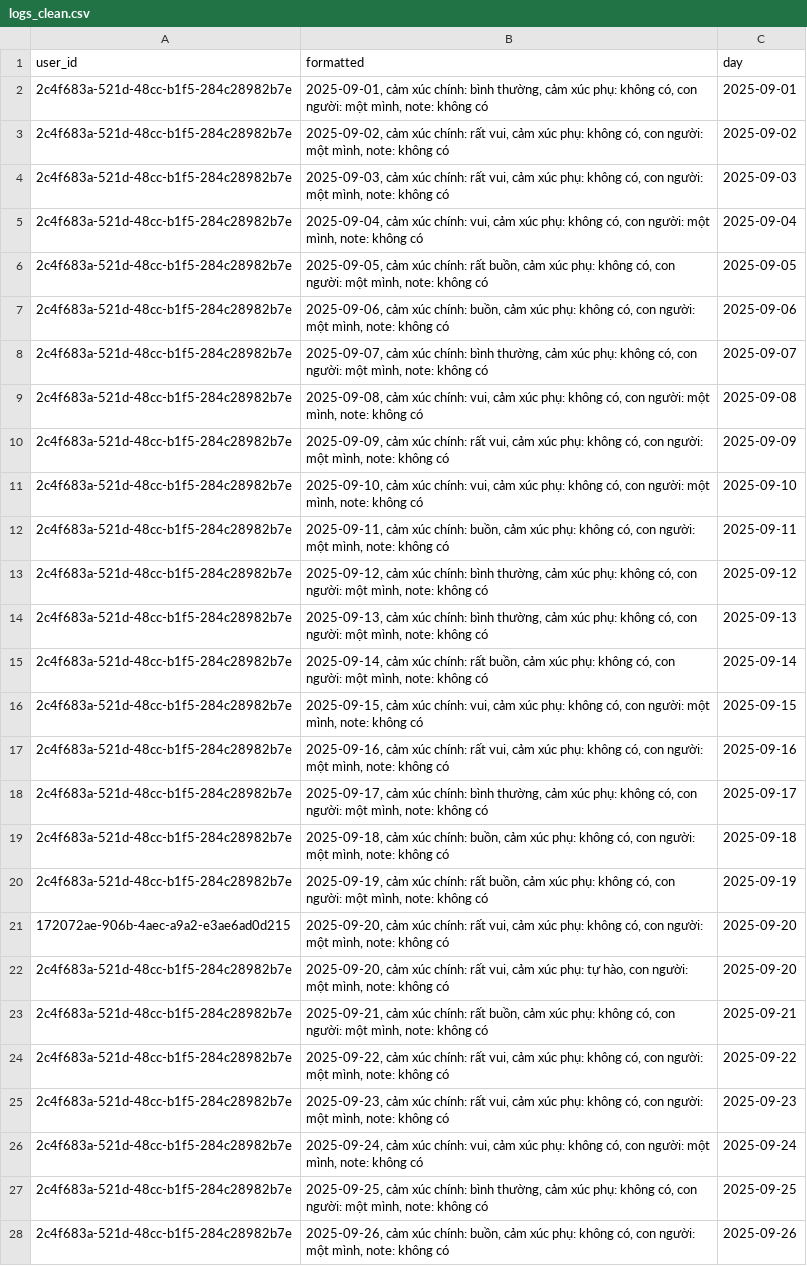
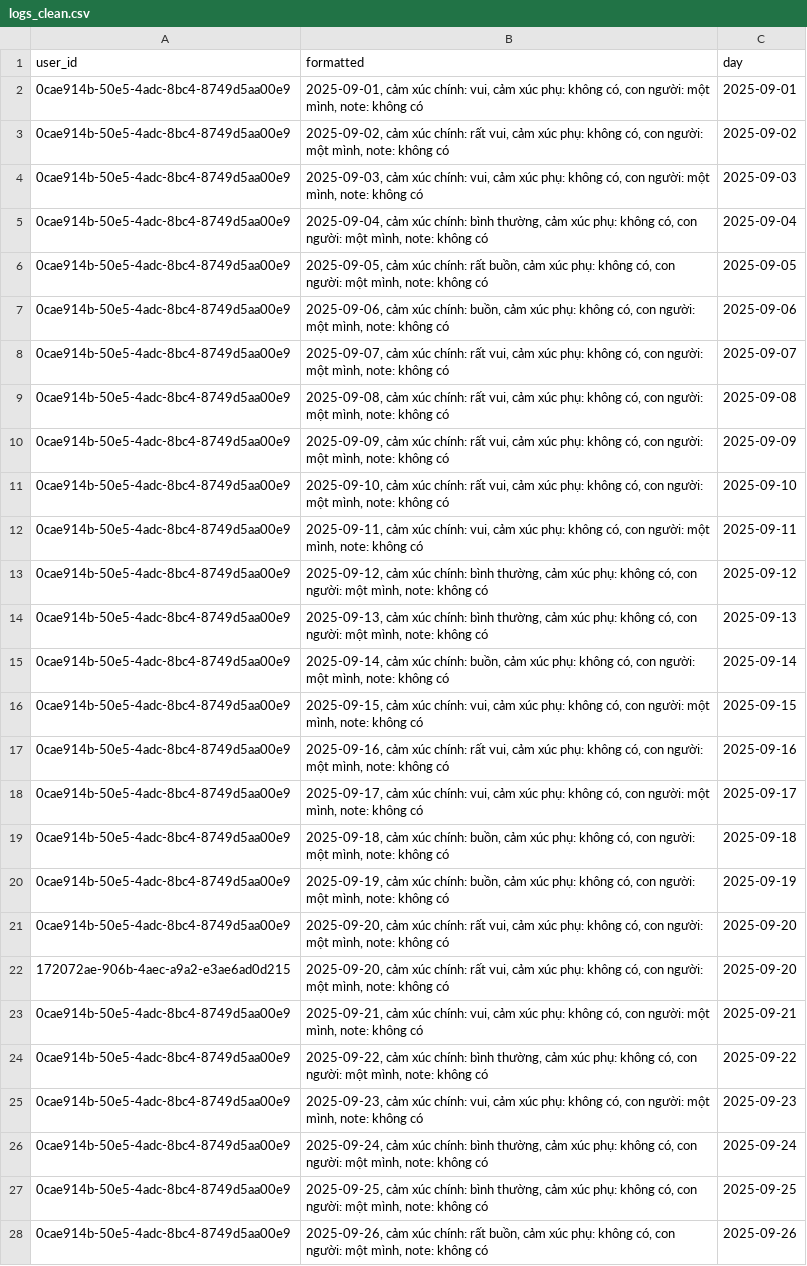
Before and after one commit to VinhVu1711/moodly_application, a CSV file: ai/data/logs_clean.csv, drawn as a sheet; only a part is shown; removed rows and columns are numbered as before the commit, all else as after; the diff covers the shown part only; the diff names each change by its address in the sheet, - before the commit and + after, or states it on an @@ line.

```diff
--- a/ai/data/logs_clean.csv
+++ b/ai/data/logs_clean.csv
-A2:A20 (user_id): 2c4f683a-521d-48cc-b1f5-284c28982b7e
+A2:A20 (user_id): 0cae914b-50e5-4adc-8bc4-8749d5aa00e9
-B2 (formatted): …xúc chính: bình thường, cảm xúc…
+B2 (formatted): …xúc chính: vui, cảm xúc…
-B4 (formatted): …xúc chính: rất vui, cảm…
+B4 (formatted): …xúc chính: vui, cảm…
-B5 (formatted): …xúc chính: vui, cảm xúc…
+B5 (formatted): …xúc chính: bình thường, cảm xúc…
-B8 (formatted): …xúc chính: bình thường, cảm xúc…
+B8 (formatted): …xúc chính: rất vui, cảm xúc…
-B9 (formatted): …xúc chính: vui, cảm…
+B9 (formatted): …xúc chính: rất vui, cảm…
-B11 (formatted): …xúc chính: vui, cảm…
+B11 (formatted): …xúc chính: rất vui, cảm…
-B12 (formatted): …xúc chính: buồn, cảm xúc…
+B12 (formatted): …xúc chính: vui, cảm xúc…
-B15 (formatted): …xúc chính: rất buồn, cảm…
+B15 (formatted): …xúc chính: buồn, cảm…
-B18 (formatted): …xúc chính: bình thường, cảm xúc…
+B18 (formatted): …xúc chính: vui, cảm xúc…
-B20 (formatted): …xúc chính: rất buồn, cảm…
+B20 (formatted): …xúc chính: buồn, cảm…
+row 21: 0cae914b-50e5-4adc-8bc4-8749d5aa00e9 | 2025-09-20, cảm xúc chính: rất vui, cảm xúc phụ: không có, con người: một mình, note: không có | 2025-09-20
-row 22: 2c4f683a-521d-48cc-b1f5-284c28982b7e | 2025-09-20, cảm xúc chính: rất vui, cảm xúc phụ: tự hào, con người: một mình, note: không có | 2025-09-20
-A23:A28 (user_id): 2c4f683a-521d-48cc-b1f5-284c28982b7e
+A23:A28 (user_id): 0cae914b-50e5-4adc-8bc4-8749d5aa00e9
-B23 (formatted): …xúc chính: rất buồn, cảm xúc…
+B23 (formatted): …xúc chính: vui, cảm xúc…
-B24 (formatted): …xúc chính: rất vui, cảm xúc…
+B24 (formatted): …xúc chính: bình thường, cảm xúc…
-B25 (formatted): …xúc chính: rất vui, cảm…
+B25 (formatted): …xúc chính: vui, cảm…
-B26 (formatted): …xúc chính: vui, cảm xúc…
+B26 (formatted): …xúc chính: bình thường, cảm xúc…
-B28 (formatted): …xúc chính: buồn, cảm…
+B28 (formatted): …xúc chính: rất buồn, cảm…
```
Also changed, not shown: 10 added rows and 79 edited cells elsewhere in this file, ai/data/logs_raw.csv, 12 other files.
